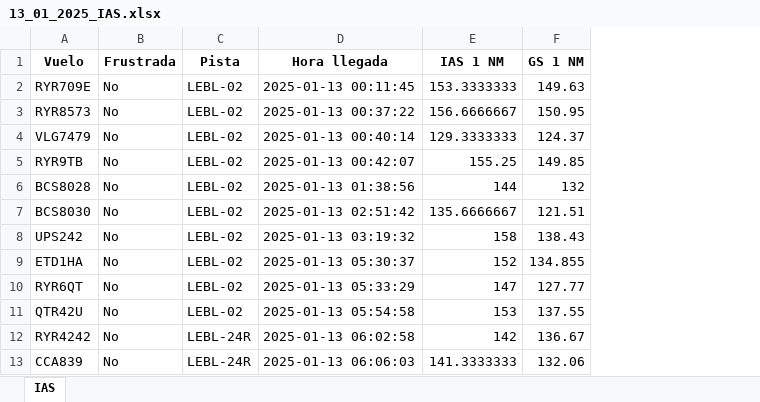
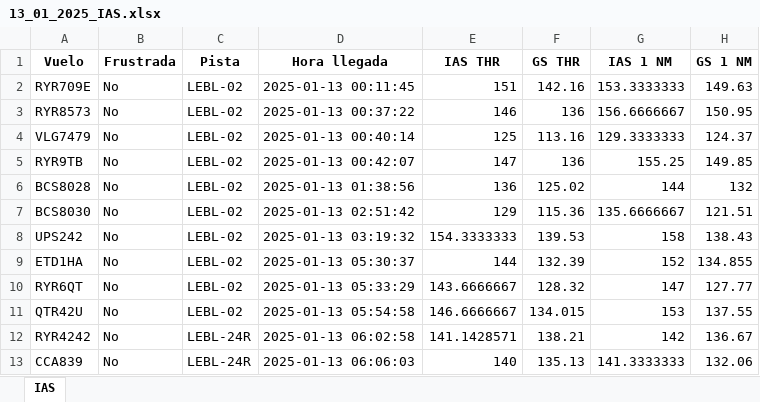
Before and after one commit to PythonArnau/ARRL_LEBL, an Excel workbook: 13_01_2025_IAS.xlsx, sheet IAS, drawn as a sheet; only a part is shown; values as stored, in another font and other column widths than the file's, no borders; the diff names each change by its address in the sheet, - before the commit and + after, or states it on an @@ line.

```diff
--- a/13_01_2025_IAS.xlsx (sheet IAS)
+++ b/13_01_2025_IAS.xlsx (sheet IAS)
+column E (IAS THR), rows 2-13: 151 | 146 | 125 | 147 | 136 | 129 | 154.3333333 | 144 | 143.6666667 | 146.6666667 | 141.1428571 | 140
+column F (GS THR), rows 2-13: 142.16 | 136 | 113.16 | 136 | 125.02 | 115.36 | 139.53 | 132.39 | 128.32 | 134.015 | 138.21 | 135.13
```
Also changed, not shown: 13_01_2025_Results_LEBL.xlsx, 13_01_2025_Time_to_THR.xlsx, 3 other files.
